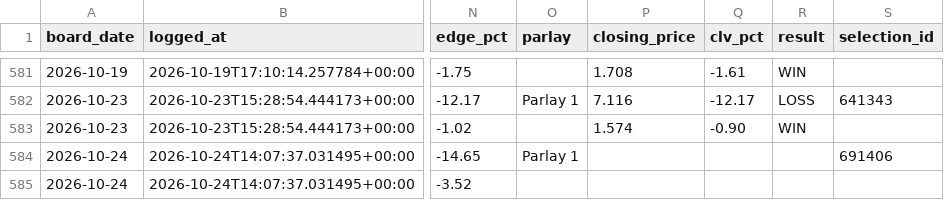
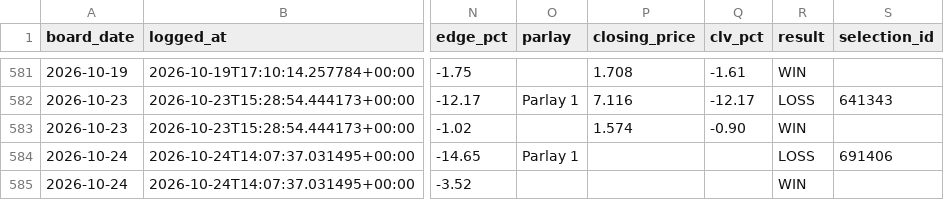
Before and after one commit to joshuajoshuajaja/jaja123, a CSV file: data/mlb/picks.csv, drawn as a sheet; only a part is shown, gaps mark what is left out; the diff names each change by its address in the sheet, - before the commit and + after, or states it on an @@ line.

Commit message:
board 2026-10-25

```diff
--- a/data/mlb/picks.csv
+++ b/data/mlb/picks.csv
-R584 (result): (empty)
+R584 (result): LOSS
-R585 (result): (empty)
+R585 (result): WIN
```
Also changed, not shown: 1 other file.
